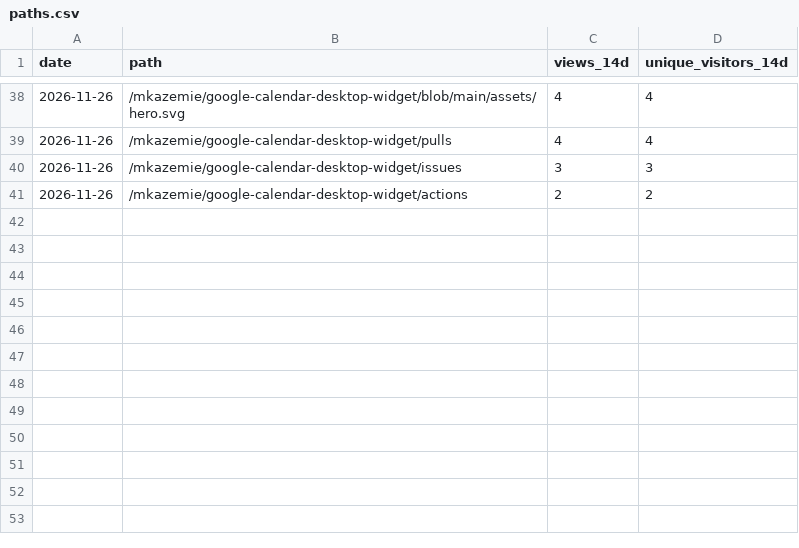
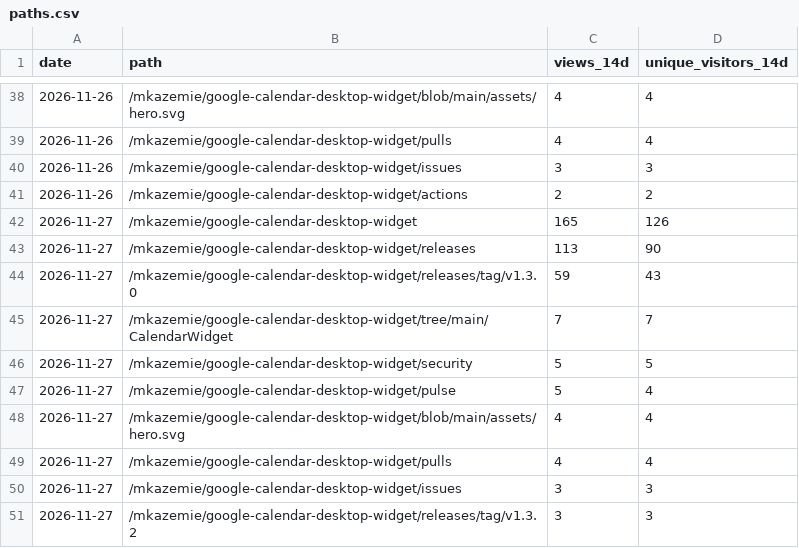
Before and after one commit to mkazemie/google-calendar-desktop-widget, a CSV file: paths.csv, drawn as a sheet; only a part is shown, gaps mark what is left out.

```diff
--- a/paths.csv
+++ b/paths.csv
@@ -41 +41,11 @@ date,path,views_14d,unique_visitors_14d
 2026-11-26,"/mkazemie/google-calendar-desktop-widget/actions",2,2
+2026-11-27,"/mkazemie/google-calendar-desktop-widget",165,126
+2026-11-27,"/mkazemie/google-calendar-desktop-widget/releases",113,90
+2026-11-27,"/mkazemie/google-calendar-desktop-widget/releases/tag/v1.3.0",59,43
+2026-11-27,"/mkazemie/google-calendar-desktop-widget/tree/main/CalendarWidget",7,7
+2026-11-27,"/mkazemie/google-calendar-desktop-widget/security",5,5
+2026-11-27,"/mkazemie/google-calendar-desktop-widget/pulse",5,4
+2026-11-27,"/mkazemie/google-calendar-desktop-widget/blob/main/assets/hero.svg",4,4
+2026-11-27,"/mkazemie/google-calendar-desktop-widget/pulls",4,4
+2026-11-27,"/mkazemie/google-calendar-desktop-widget/issues",3,3
+2026-11-27,"/mkazemie/google-calendar-desktop-widget/releases/tag/v1.3.2",3,3
```
Also changed, not shown: clones.csv, downloads.csv, 3 other files.
